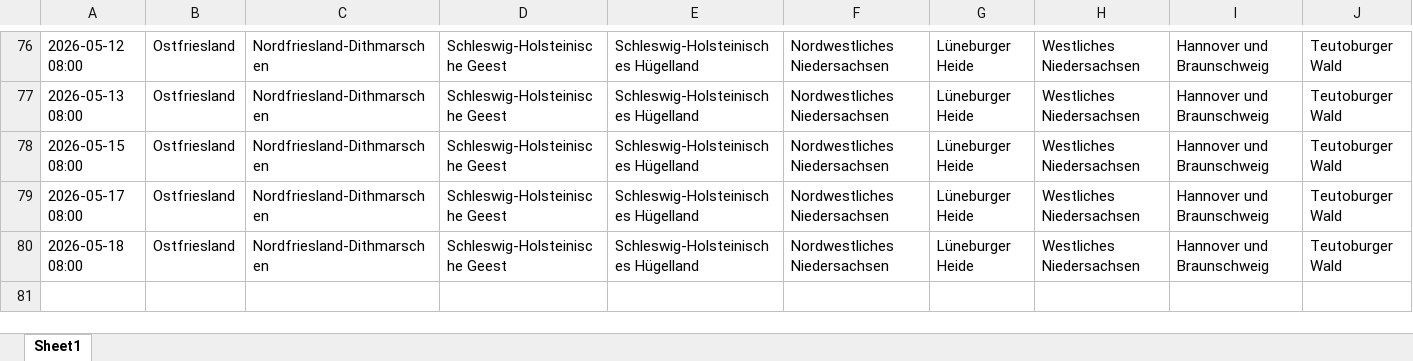
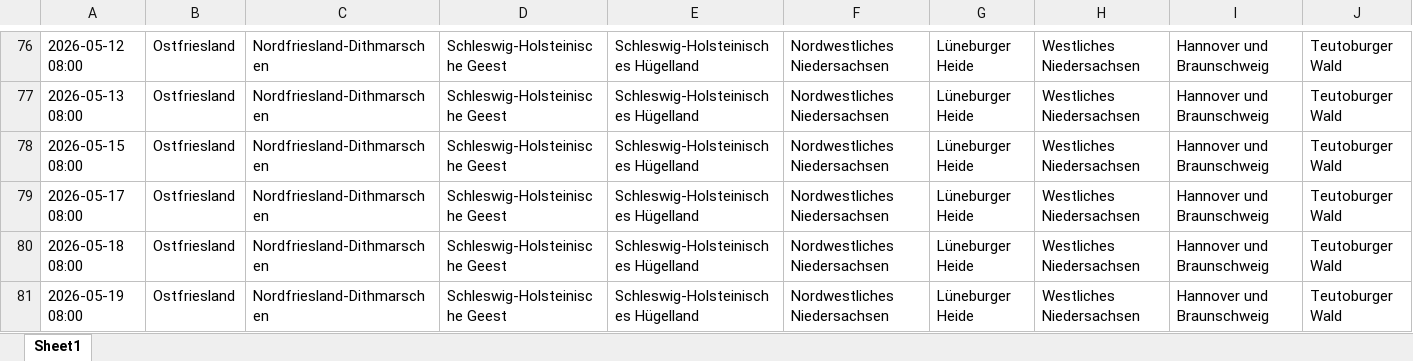
Before and after one commit to drsleepwell-Stein/GaforLogger, an Excel workbook: data/gafor_log.xlsx, sheet Sheet1, drawn as a sheet; only a part is shown, gaps mark what is left out; values as stored, in another font and other column widths than the file's, no borders; rows hold the shown columns only; the diff names each change by its address in the sheet, - before the commit and + after, or states it on an @@ line.

```diff
--- a/data/gafor_log.xlsx (sheet Sheet1)
+++ b/data/gafor_log.xlsx (sheet Sheet1)
+row 81: 2026-05-19 08:00 | Ostfriesland | Nordfriesland-Dithmarschen | Schleswig-Holsteinische Geest | Schleswig-Holsteinisches Hügelland | Nordwestliches Niedersachsen | Lüneburger Heide | Westliches Niedersachsen | Hannover und Braunschweig | Teutoburger Wald
```
